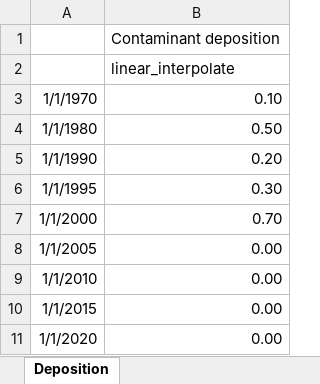
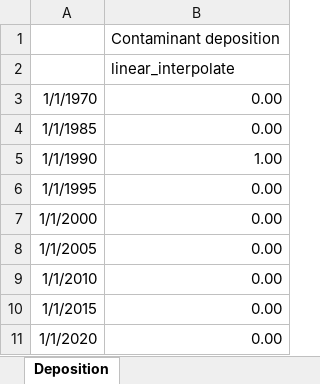
Before and after one commit to NIVANorge/Mobius2, an Excel workbook: models/data/tox_test.xlsx, sheet Deposition, drawn as a sheet; values as stored, in another font and other column widths than the file's, no borders; removed rows and columns are numbered as before the commit, all else as after; the diff names each change by its address in the sheet, - before the commit and + after, or states it on an @@ line.

```diff
--- a/models/data/tox_test.xlsx (sheet Deposition)
+++ b/models/data/tox_test.xlsx (sheet Deposition)
-B3: 0.10
+B3: 0.00
-row 4: 1/1/1980 | 0.50
+row 4: 1/1/1985 | 0.00
-B5: 0.20
+B5: 1.00
-B6: 0.30
+B6: 0.00
-B7: 0.70
+B7: 0.00
```
Also changed, not shown: 9 other files.
